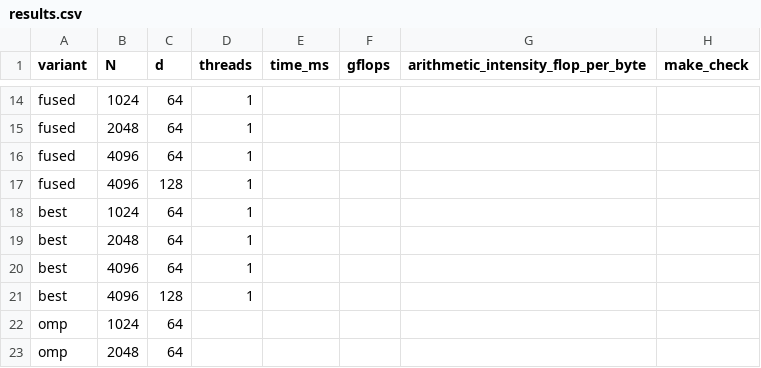
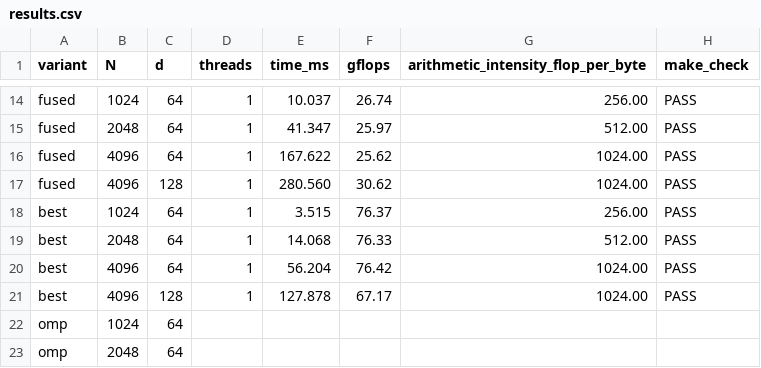
Before and after one commit to starkAhmed43/CS6886_A5, a CSV file: results.csv, drawn as a sheet; only a part is shown, gaps mark what is left out; the diff covers the shown part only; the diff names each change by its address in the sheet, - before the commit and + after, or states it on an @@ line.

```diff
--- a/results.csv
+++ b/results.csv
-E14 (time_ms): (empty)
+E14 (time_ms): 10.037
-F14 (gflops): (empty)
+F14 (gflops): 26.74
-G14: (empty)
+G14: 256.00
-H14:H21 (make_check): (empty)
+H14:H21 (make_check): PASS
-E15 (time_ms): (empty)
+E15 (time_ms): 41.347
-F15 (gflops): (empty)
+F15 (gflops): 25.97
-G15: (empty)
+G15: 512.00
-E16 (time_ms): (empty)
+E16 (time_ms): 167.622
-F16 (gflops): (empty)
+F16 (gflops): 25.62
-G16:G17: (empty)
+G16:G17: 1024.00
-E17 (time_ms): (empty)
+E17 (time_ms): 280.560
-F17 (gflops): (empty)
+F17 (gflops): 30.62
-E18 (time_ms): (empty)
+E18 (time_ms): 3.515
-F18 (gflops): (empty)
+F18 (gflops): 76.37
-G18: (empty)
+G18: 256.00
-E19 (time_ms): (empty)
+E19 (time_ms): 14.068
-F19 (gflops): (empty)
+F19 (gflops): 76.33
-G19: (empty)
+G19: 512.00
-E20 (time_ms): (empty)
+E20 (time_ms): 56.204
-F20 (gflops): (empty)
+F20 (gflops): 76.42
-G20:G21: (empty)
+G20:G21: 1024.00
-E21 (time_ms): (empty)
+E21 (time_ms): 127.878
-F21 (gflops): (empty)
+F21 (gflops): 67.17
```
Also changed, not shown: 40 edited cells elsewhere in this file, 4 other files.
